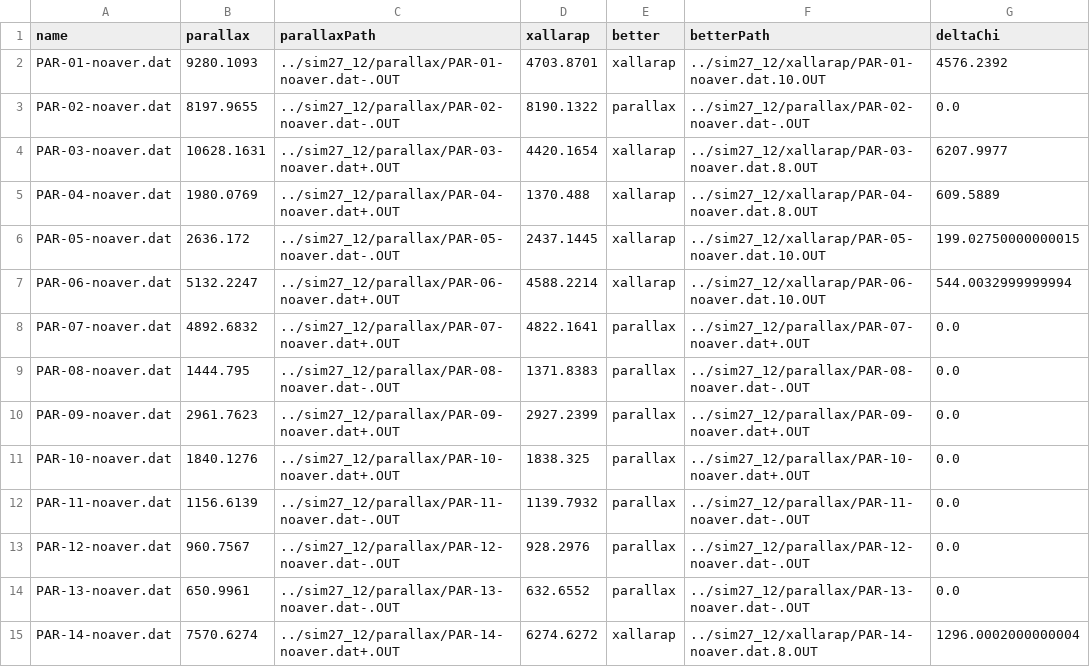
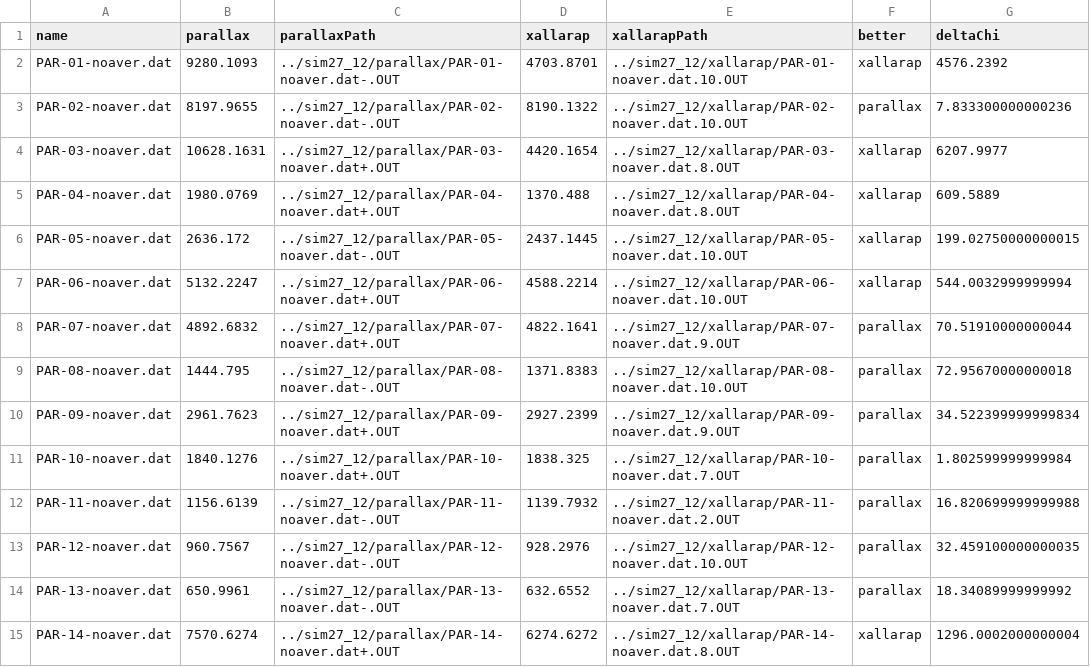
Before and after one commit to Jaclav/MicroLensingFund, a CSV file: sim27_12/chi2.csv, drawn as a sheet; only a part is shown; removed rows and columns are numbered as before the commit, all else as after; the diff covers the shown part only; the diff names each change by its address in the sheet, - before the commit and + after, or states it on an @@ line.

```diff
--- a/sim27_12/chi2.csv
+++ b/sim27_12/chi2.csv
+column E (xallarapPath), rows 2-15: ../sim27_12/xallarap/PAR-01-noaver.dat.10.OUT | ../sim27_12/xallarap/PAR-02-noaver.dat.10.OUT | ../sim27_12/xallarap/PAR-03-noaver.dat.8.OUT | ../sim27_12/xallarap/PAR-04-noaver.dat.8.OUT | ../sim27_12/xallarap/PAR-05-noaver.dat.10.OUT | ../sim27_12/xallarap/PAR-06-noaver.dat.10.OUT | ../sim27_12/xallarap/PAR-07-noaver.dat.9.OUT | ../sim27_12/xallarap/PAR-08-noaver.dat.10.OUT | ../sim27_12/xallarap/PAR-09-noaver.dat.9.OUT | ../sim27_12/xallarap/PAR-10-noaver.dat.7.OUT | ../sim27_12/xallarap/PAR-11-noaver.dat.2.OUT | ../sim27_12/xallarap/PAR-12-noaver.dat.10.OUT | ../sim27_12/xallarap/PAR-13-noaver.dat.7.OUT | ../sim27_12/xallarap/PAR-14-noaver.dat.8.OUT
-column F (betterPath), rows 2-15: ../sim27_12/xallarap/PAR-01-noaver.dat.10.OUT | ../sim27_12/parallax/PAR-02-noaver.dat-.OUT | ../sim27_12/xallarap/PAR-03-noaver.dat.8.OUT | ../sim27_12/xallarap/PAR-04-noaver.dat.8.OUT | ../sim27_12/xallarap/PAR-05-noaver.dat.10.OUT | ../sim27_12/xallarap/PAR-06-noaver.dat.10.OUT | ../sim27_12/parallax/PAR-07-noaver.dat+.OUT | ../sim27_12/parallax/PAR-08-noaver.dat-.OUT | ../sim27_12/parallax/PAR-09-noaver.dat+.OUT | ../sim27_12/parallax/PAR-10-noaver.dat+.OUT | ../sim27_12/parallax/PAR-11-noaver.dat-.OUT | ../sim27_12/parallax/PAR-12-noaver.dat-.OUT | ../sim27_12/parallax/PAR-13-noaver.dat-.OUT | ../sim27_12/xallarap/PAR-14-noaver.dat.8.OUT
-G3 (deltaChi): 0.0
+G3 (deltaChi): 7.833300000000236
-G8 (deltaChi): 0.0
+G8 (deltaChi): 70.51910000000044
-G9 (deltaChi): 0.0
+G9 (deltaChi): 72.95670000000018
-G10 (deltaChi): 0.0
+G10 (deltaChi): 34.522399999999834
-G11 (deltaChi): 0.0
+G11 (deltaChi): 1.802599999999984
-G12 (deltaChi): 0.0
+G12 (deltaChi): 16.820699999999988
-G13 (deltaChi): 0.0
+G13 (deltaChi): 32.459100000000035
-G14 (deltaChi): 0.0
+G14 (deltaChi): 18.34089999999992
```
Also changed, not shown: 38 edited cells elsewhere in this file, 1 other file.
